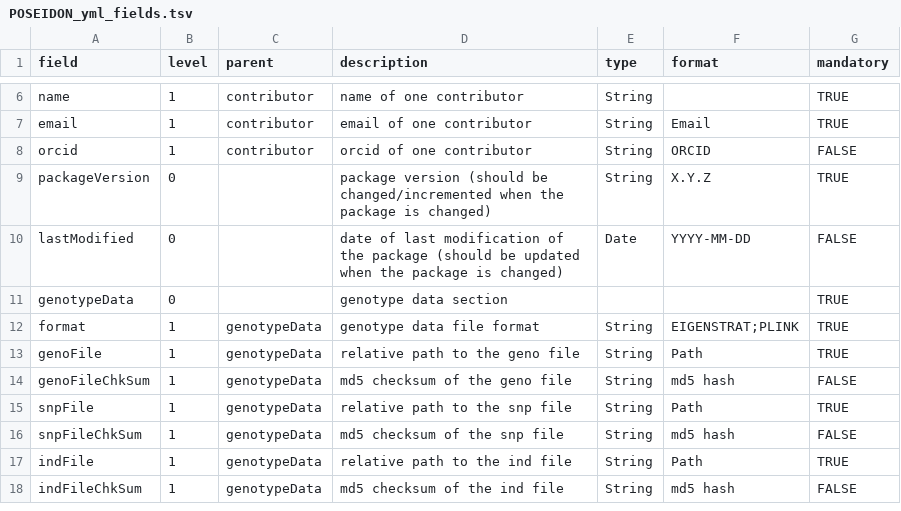
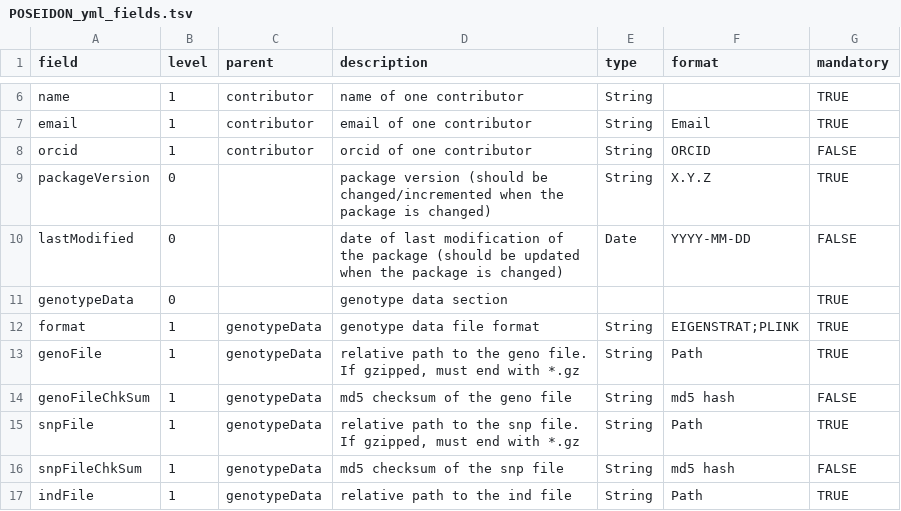
Before and after one commit to poseidon-framework/poseidon-schema, a TSV file: POSEIDON_yml_fields.tsv, drawn as a sheet; only a part is shown, gaps mark what is left out; the shorter side is filled out with more unchanged rows.

```diff
--- a/POSEIDON_yml_fields.tsv
+++ b/POSEIDON_yml_fields.tsv
@@ -12,5 +12,5 @@ genotypeData	0		genotype data section			TRUE
 format	1	genotypeData	genotype data file format	String	EIGENSTRAT;PLINK	TRUE
-genoFile	1	genotypeData	relative path to the geno file	String	Path	TRUE
+genoFile	1	genotypeData	relative path to the geno file. If gzipped, must end with *.gz	String	Path	TRUE
 genoFileChkSum	1	genotypeData	md5 checksum of the geno file	String	md5 hash	FALSE
-snpFile	1	genotypeData	relative path to the snp file	String	Path	TRUE
+snpFile	1	genotypeData	relative path to the snp file. If gzipped, must end with *.gz	String	Path	TRUE
 snpFileChkSum	1	genotypeData	md5 checksum of the snp file	String	md5 hash	FALSE
```
Also changed, not shown: 1 other file.
